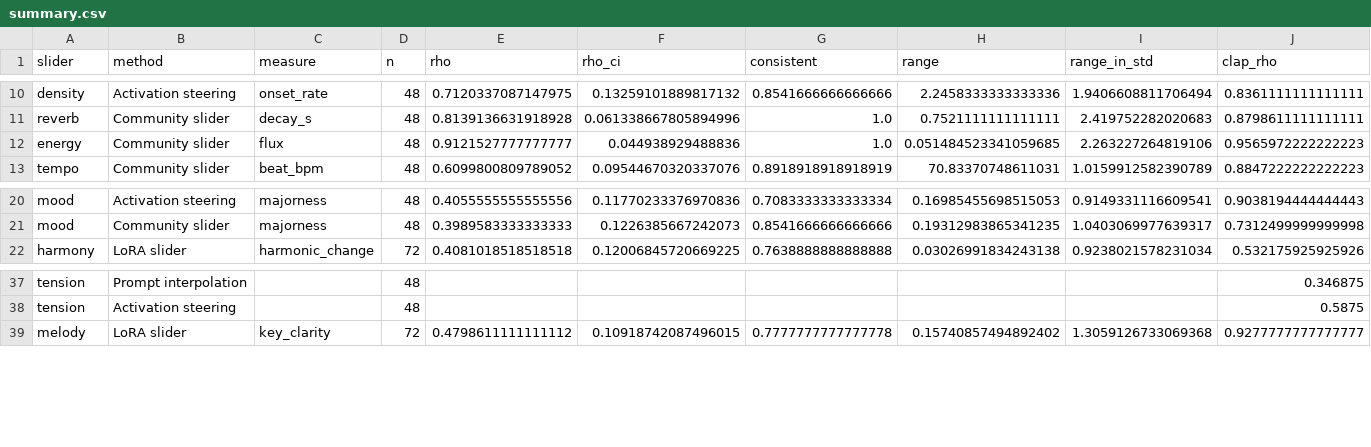
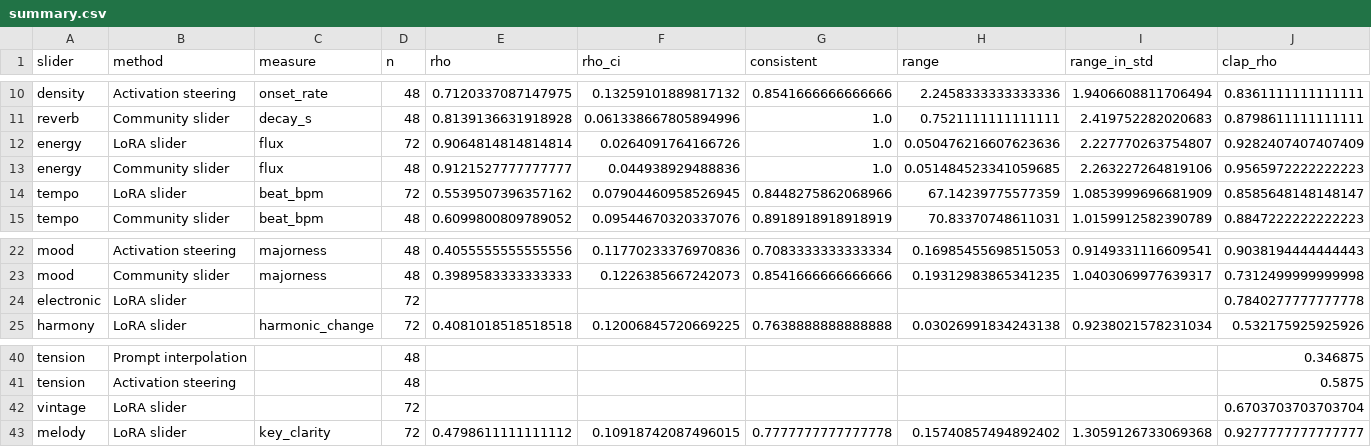
Before and after one commit to takakhoo/audio-diffusion-control, a CSV file: results/ace/summary.csv, drawn as a sheet; only a part is shown, gaps mark what is left out; rows hold the shown columns only; the diff names each change by its address in the sheet, - before the commit and + after, or states it on an @@ line.

Commit message:
Four more ACE-Step text sliders: energy, tempo, electronic, vintage
Energy follows spectral flux with rank correlation 0.91 and every trajectory
ordered; tempo 0.55 with the beat tracker; electronic and vintage have no
descriptor and score 0.79 in MuQ-MuLan. All four are published on the Hub.

```diff
--- a/results/ace/summary.csv
+++ b/results/ace/summary.csv
+row 12: energy | LoRA slider | flux | 72 | 0.9064814814814814 | 0.0264091764166726 | 1.0 | 0.050476216607623636 | 2.227770263754807 | 0.9282407407407409
+row 14: tempo | LoRA slider | beat_bpm | 72 | 0.5539507396357162 | 0.07904460958526945 | 0.8448275862068966 | 67.14239775577359 | 1.0853999696681909 | 0.8585648148148147
+row 24: electronic | LoRA slider |  | 72 |  |  |  |  |  | 0.7840277777777778
+row 42: vintage | LoRA slider |  | 72 |  |  |  |  |  | 0.6703703703703704
```
Also changed, not shown: results/ace/leakage.csv, 11 other files.
